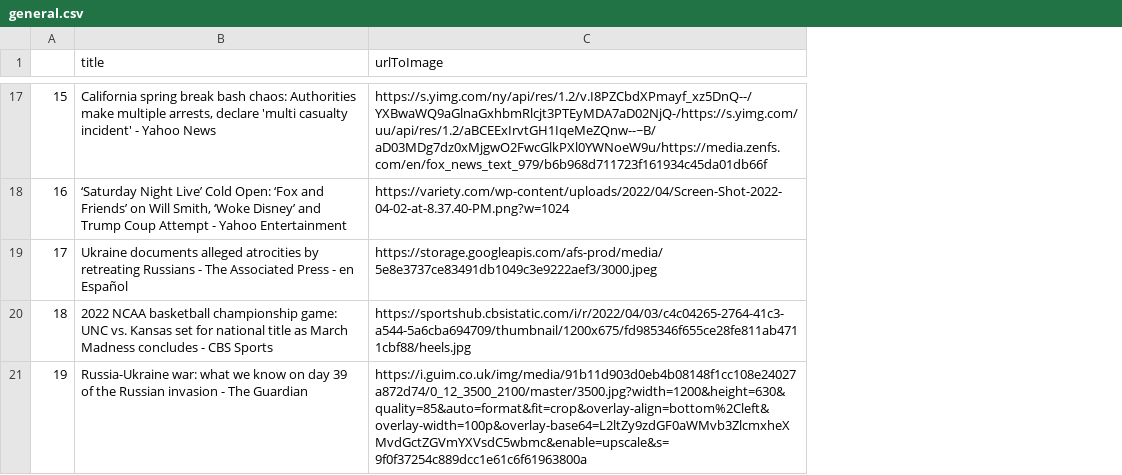
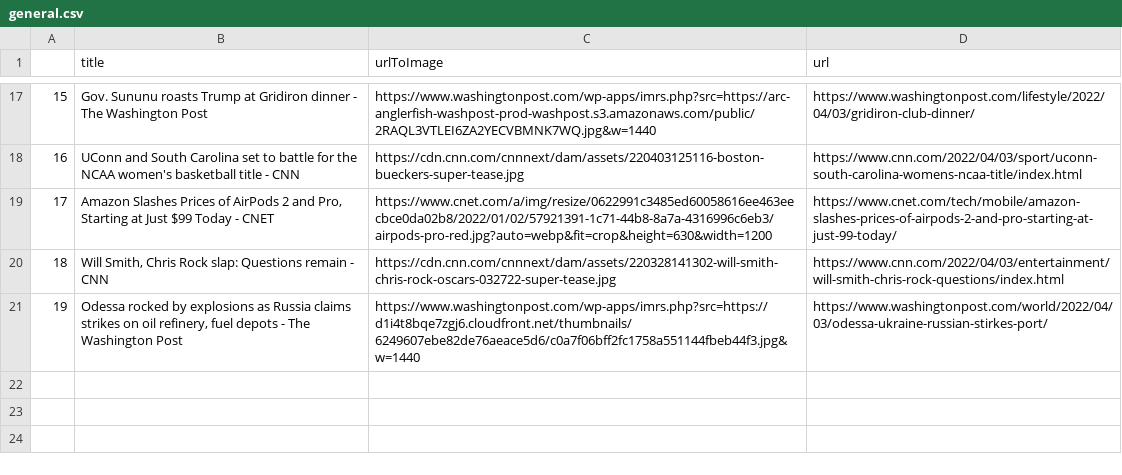
Before and after one commit to Canonyai/CSU33013-202122-SOFTWARE-ENGINEERING-PROJECT-, a CSV file: Headlines/Headlines/general.csv, drawn as a sheet; only a part is shown, gaps mark what is left out; the diff covers the shown part only; the diff names each change by its address in the sheet, - before the commit and + after, or states it on an @@ line.

```diff
--- a/Headlines/Headlines/general.csv
+++ b/Headlines/Headlines/general.csv
+column D (url), rows 17-21: https://www.washingtonpost.com/lifestyle/2022/04/03/gridiron-club-dinner/ | https://www.cnn.com/2022/04/03/sport/uconn-south-carolina-womens-ncaa-title/index.html | https://www.cnet.com/tech/mobile/amazon-slashes-prices-of-airpods-2-and-pro-starting-at-just-99-today/ | https://www.cnn.com/2022/04/03/entertainment/will-smith-chris-rock-questions/index.html | https://www.washingtonpost.com/world/2022/04/03/odessa-ukraine-russian-stirkes-port/
-B17 (title): California spring break bash chaos: Authorities make multiple arrests, declare 'multi casualty incident' - Yahoo News
+B17 (title): Gov. Sununu roasts Trump at Gridiron dinner - The Washington Post
-C17 (urlToImage): https://s.yimg.com/ny/api/res/1.2/v.I8PZCbdXPmayf_xz5DnQ--/YXBwaWQ9aGlnaGxhbmRlcjt3PTEyMDA7aD02NjQ-/https://s.yimg.com/uu/api/res/1.2/aBCEExIrvtGH1IqeMeZQnw--~B/aD03MDg7dz0xMjgwO2FwcGlkPXl0YWNoeW9u/https://media.zenfs.com/en/fox_news_text_979/b6b968d711723f161934c45da01db66f
+C17 (urlToImage): https://www.washingtonpost.com/wp-apps/imrs.php?src=https://arc-anglerfish-washpost-prod-washpost.s3.amazonaws.com/public/2RAQL3VTLEI6ZA2YECVBMNK7WQ.jpg&w=1440
-B18 (title): ‘Saturday Night Live’ Cold Open: ‘Fox and Friends’ on Will Smith, ‘Woke Disney’ and Trump Coup Attempt - Yahoo Entertainment
+B18 (title): UConn and South Carolina set to battle for the NCAA women's basketball title - CNN
-C18 (urlToImage): https://variety.com/wp-content/uploads/2022/04/Screen-Shot-2022-04-02-at-8.37.40-PM.png?w=1024
+C18 (urlToImage): https://cdn.cnn.com/cnnnext/dam/assets/220403125116-boston-bueckers-super-tease.jpg
-B19 (title): Ukraine documents alleged atrocities by retreating Russians - The Associated Press - en Español
+B19 (title): Amazon Slashes Prices of AirPods 2 and Pro, Starting at Just $99 Today - CNET
-C19 (urlToImage): https://storage.googleapis.com/afs-prod/media/5e8e3737ce83491db1049c3e9222aef3/3000.jpeg
+C19 (urlToImage): https://www.cnet.com/a/img/resize/0622991c3485ed60058616ee463eecbce0da02b8/2022/01/02/57921391-1c71-44b8-8a7a-4316996c6eb3/airpods-pro-red.jpg?auto=webp&fit=crop&height=630&width=1200
-B20 (title): 2022 NCAA basketball championship game: UNC vs. Kansas set for national title as March Madness concludes - CBS Sports
+B20 (title): Will Smith, Chris Rock slap: Questions remain - CNN
-C20 (urlToImage): https://sportshub.cbsistatic.com/i/r/2022/04/03/c4c04265-2764-41c3-a544-5a6cba694709/thumbnail/1200x675/fd985346f655ce28fe811ab4711cbf88/heels.jpg
+C20 (urlToImage): https://cdn.cnn.com/cnnnext/dam/assets/220328141302-will-smith-chris-rock-oscars-032722-super-tease.jpg
-B21 (title): Russia-Ukraine war: what we know on day 39 of the Russian invasion - The Guardian
+B21 (title): Odessa rocked by explosions as Russia claims strikes on oil refinery, fuel depots - The Washington Post
-C21 (urlToImage): https://i.guim.co.uk/img/media/91b11d903d0eb4b08148f1cc108e24027a872d74/0_12_3500_2100/master/3500.jpg?width=1200&height=630&quality=85&auto=format&fit=crop&overlay-align=bottom%2Cleft&overlay-width=100p&overlay-base64=L2ltZy9zdGF0aWMvb3ZlcmxheXMvdGctZGVmYXVsdC5wbmc&enable=upscale&s=9f0f37254c889dcc1e61c6f61963800a
+C21 (urlToImage): https://www.washingtonpost.com/wp-apps/imrs.php?src=https://d1i4t8bqe7zgj6.cloudfront.net/thumbnails/6249607ebe82de76aeace5d6/c0a7f06bff2fc1758a551144fbeb44f3.jpg&w=1440
```
Also changed, not shown: 30 edited cells elsewhere in this file, Headlines/Headlines/business.csv, Headlines/Headlines/entertainment.csv, 40 other files.
